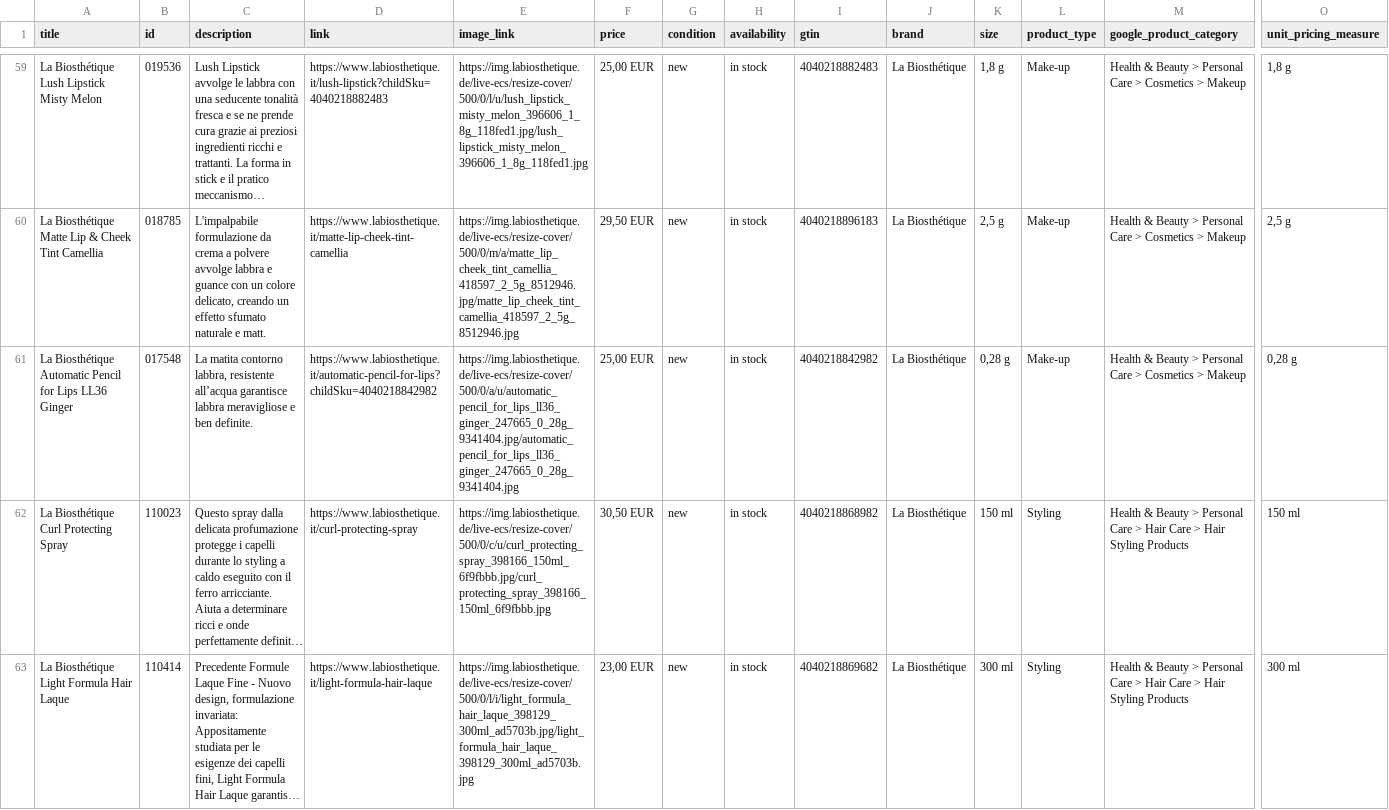
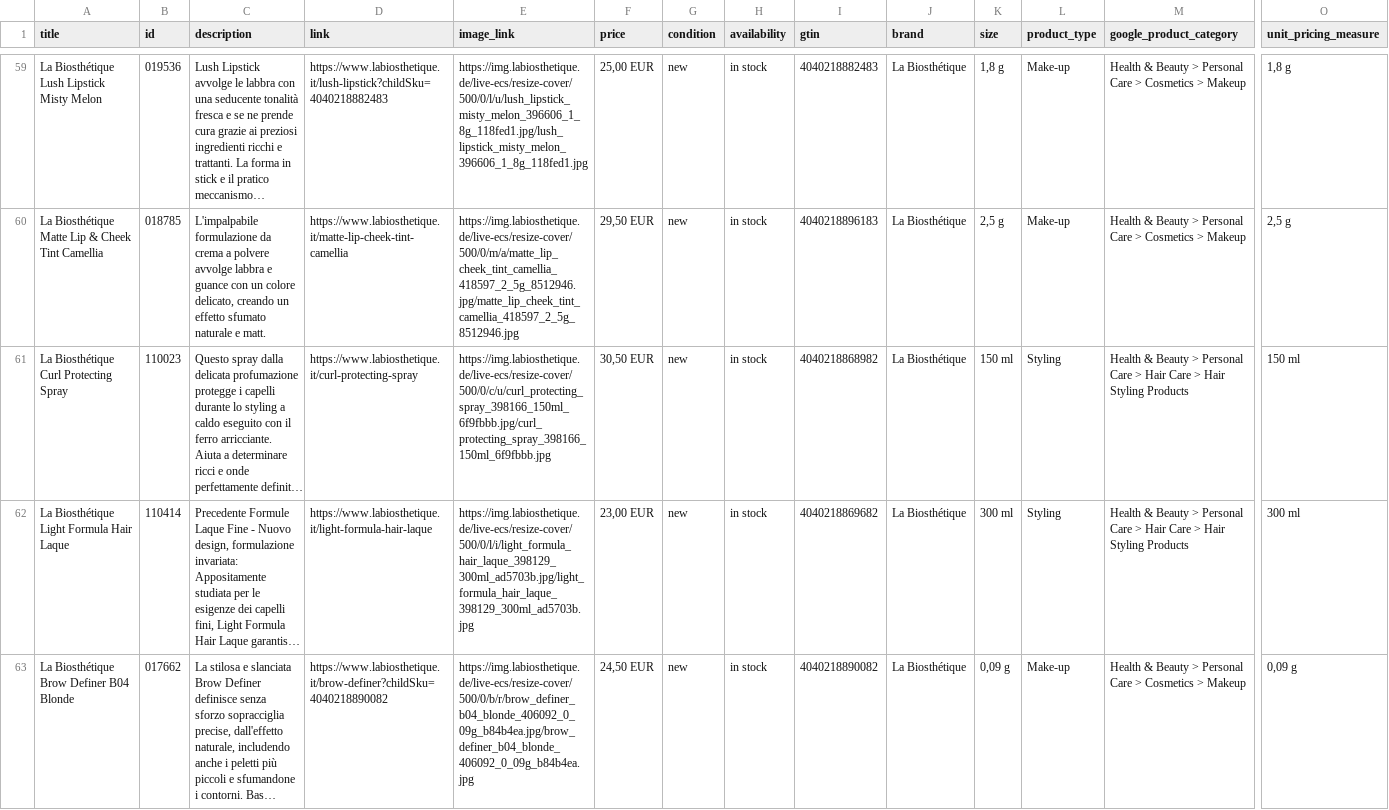
Before and after one commit to labiosthetique/public-csv, a CSV file: feed/pia_it.csv, drawn as a sheet; only a part is shown, gaps mark what is left out; the shorter side is filled out with more unchanged rows; long unchanged cells end in …; rows hold the shown columns only; the diff covers the shown part only; the diff names each change by its address in the sheet, - before the commit and + after, or states it on an @@ line.

```diff
--- a/feed/pia_it.csv
+++ b/feed/pia_it.csv
-row 61: La Biosthétique Automatic Pencil for Lips LL36 Ginger | 017548 | La matita contorno labbra, resistente all’acqua garantisce labbra meravigliose e ben definite. | https://www.labiosthetique.it/automatic-pencil-for-lips?childSku=4040218842982 | https://img.labiosthetique.de/live-ecs/resize-cover/500/0/a/u/automatic_pencil_for_lips_ll36_ginger_247665_0_28g_9341404.jpg/automatic_pencil_for_lips_ll36_ginger_247665_0_28g_9341404.jpg | 25,00 EUR | new | in stock | 4040218842982 | La Biosthétique | 0,28 g | Make-up | Health & Beauty > Personal Care > Cosmetics > Makeup | 0,28 g
```
Also changed, not shown: 2 removed rows elsewhere in this file, feed/b2c_peerius_nl-fr.csv, feed/b2c_peerius_nl-nl.csv, 56 other files.
